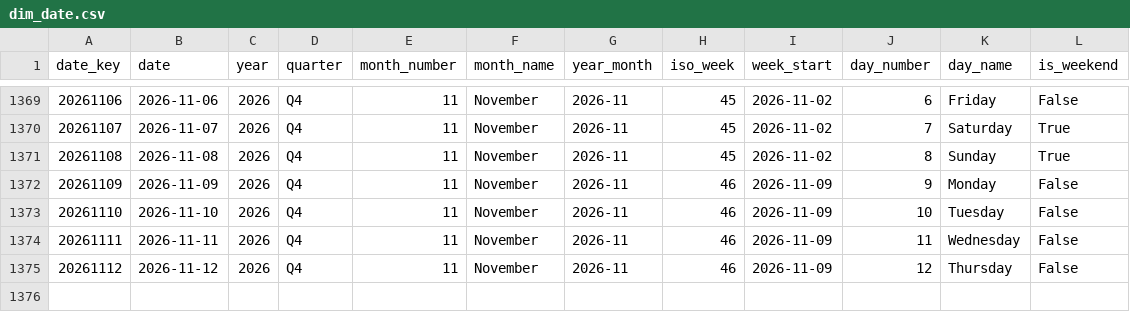
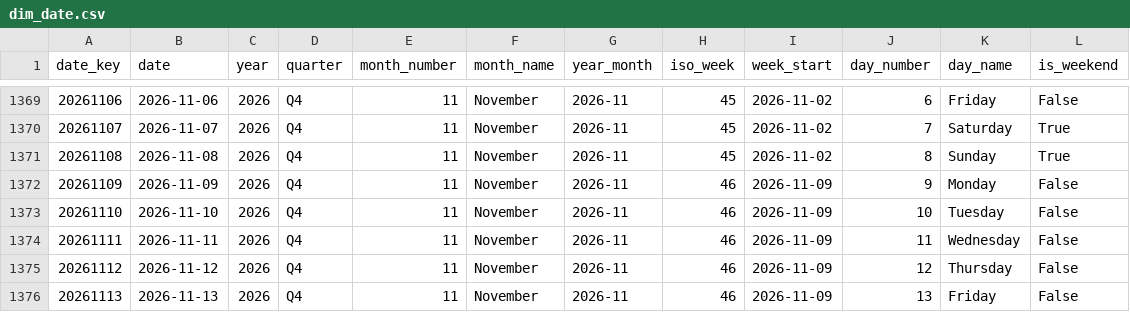
Before and after one commit to italofvaz/european-job-market-analysis, a CSV file: data/processed/dim_date.csv, drawn as a sheet; only a part is shown, gaps mark what is left out; the diff names each change by its address in the sheet, - before the commit and + after, or states it on an @@ line.

```diff
--- a/data/processed/dim_date.csv
+++ b/data/processed/dim_date.csv
+row 1376: 20261113 | 2026-11-13 | 2026 | Q4 | 11 | November | 2026-11 | 46 | 2026-11-09 | 13 | Friday | False
```
Also changed, not shown: data/logs/collection_runs.csv, data/processed/dim_company.csv, 11 other files.
